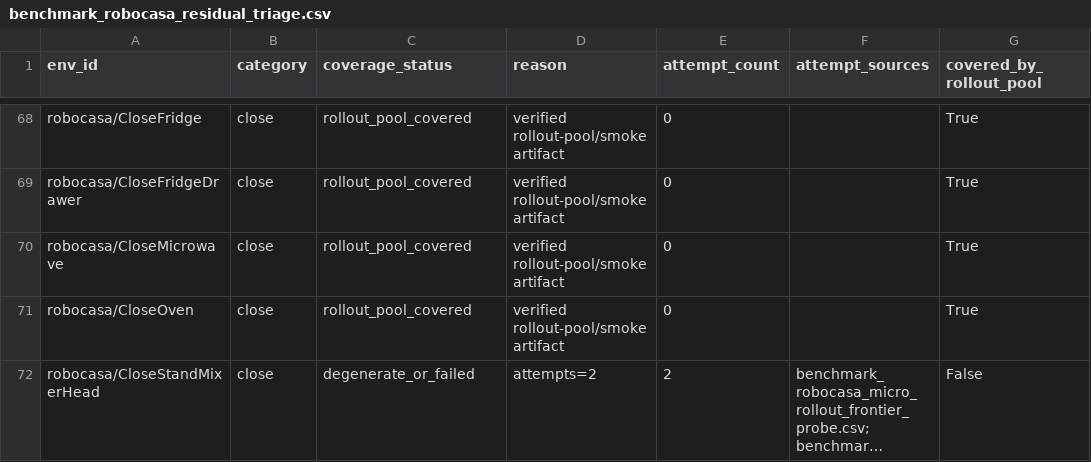
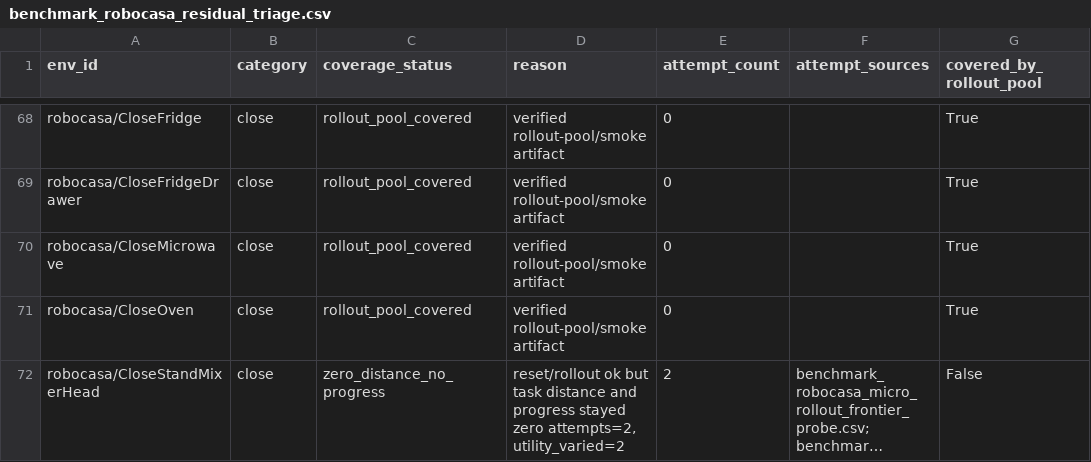
Before and after one commit to Jason-Wang313/best-of-n-wam, a CSV file: results/tables/benchmark_robocasa_residual_triage.csv, drawn as a sheet; only a part is shown, gaps mark what is left out; long unchanged cells end in …; the diff covers the shown part only; the diff names each change by its address in the sheet, - before the commit and + after, or states it on an @@ line.

Commit message:
Refine RoboCasa residual triage boundaries

```diff
--- a/results/tables/benchmark_robocasa_residual_triage.csv
+++ b/results/tables/benchmark_robocasa_residual_triage.csv
-C72 (coverage_status): degenerate_or_failed
+C72 (coverage_status): zero_distance_no_progress
-D72 (reason): attempts=2
+D72 (reason): reset/rollout ok but task distance and progress stayed zero attempts=2, utility_varied=2
```
Also changed, not shown: 16 edited cells elsewhere in this file, 23 other files.
